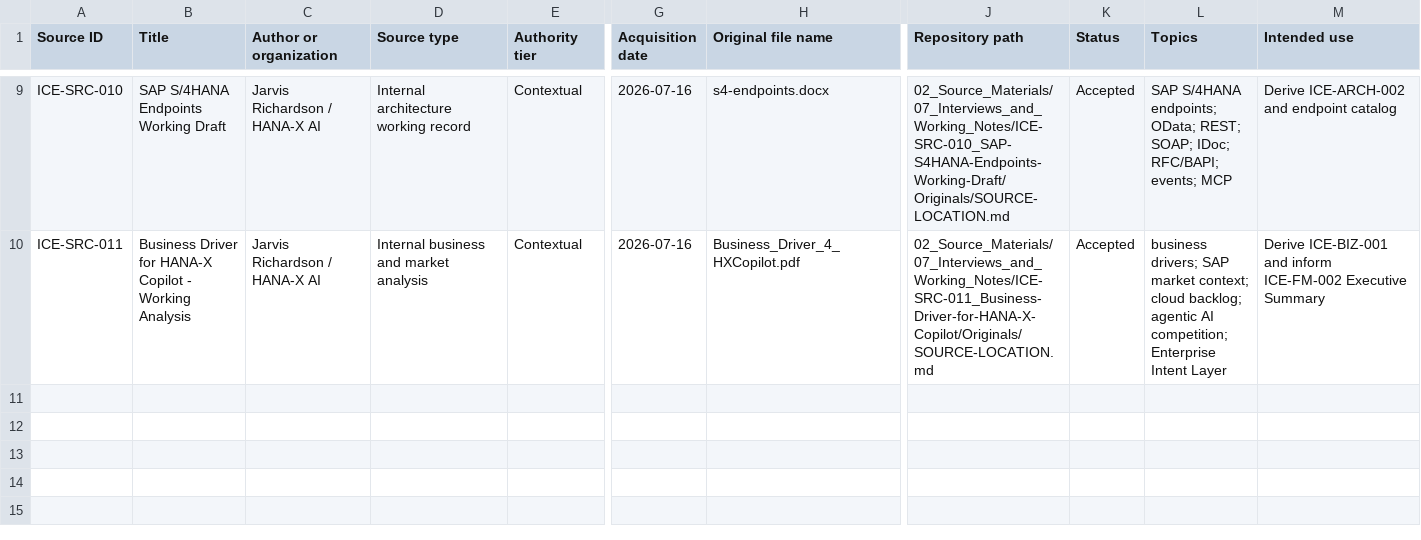
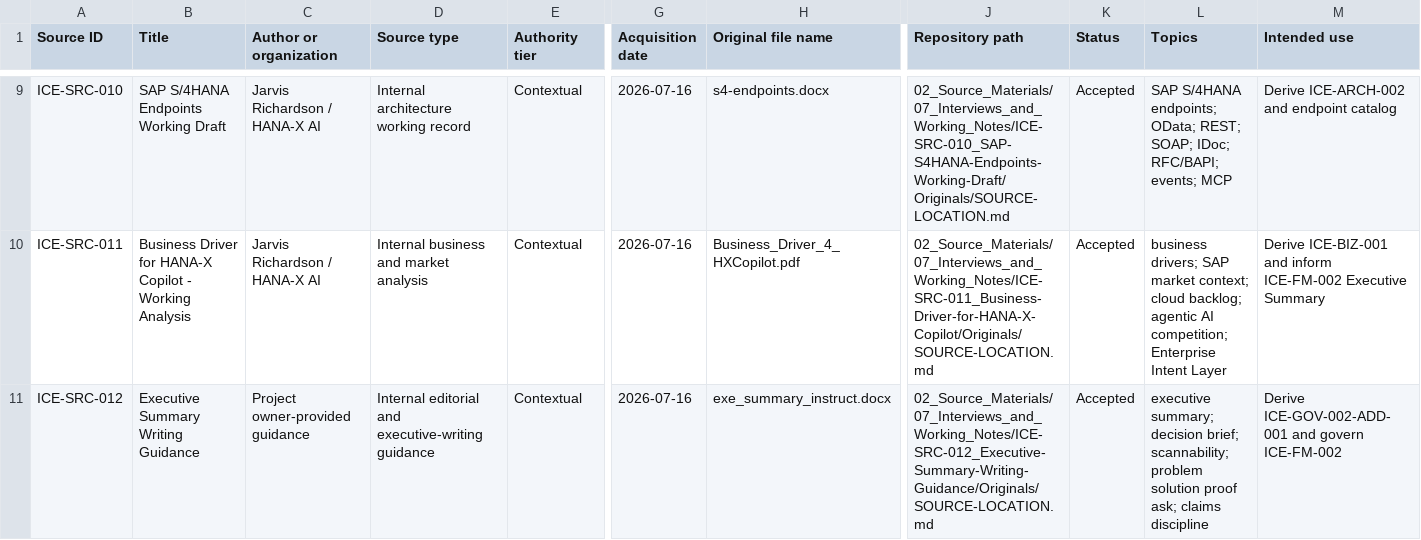
Before and after one commit to hanax-ai/Project-ICE-HANA-X-Copilot, a CSV file: 01_Registers/ICE_Source_Register.csv, drawn as a sheet; only a part is shown, gaps mark what is left out; rows hold the shown columns only; the diff names each change by its address in the sheet, - before the commit and + after, or states it on an @@ line.

Commit message:
Add governed Executive Summary draft
Register ICE-SRC-012, add the Executive Summary authoring standard, and create ICE-FM-002 v0.1 as a governed draft with its chapter brief, acceptance criteria, outline, and review package.

```diff
--- a/01_Registers/ICE_Source_Register.csv
+++ b/01_Registers/ICE_Source_Register.csv
+row 11: ICE-SRC-012 | Executive Summary Writing Guidance | Project owner-provided guidance | Internal editorial and executive-writing guidance | Contextual | 2026-07-16 | exe_summary_instruct.docx | 02_Source_Materials/07_Interviews_and_Working_Notes/ICE-SRC-012_Executive-Summary-Writing-Guidance/Originals/SOURCE-LOCATION.md | Accepted | executive summary; decision brief; scannability; problem solution proof ask; claims discipline | Derive ICE-GOV-002-ADD-001 and govern ICE-FM-002
```
Also changed, not shown: 01_Registers/ICE_Artifact_Register.csv, 24 other files.
